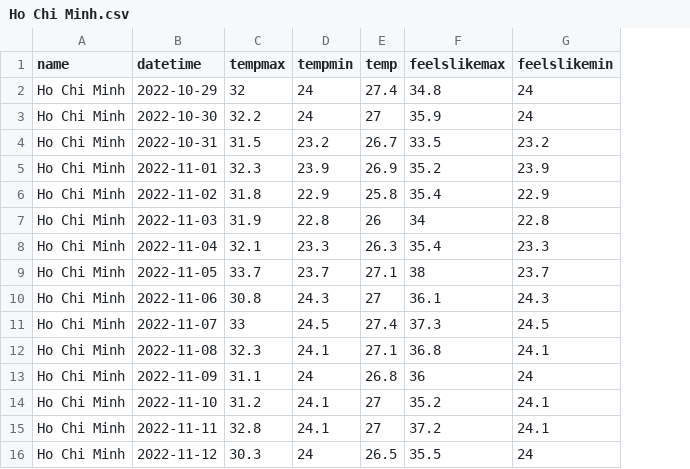
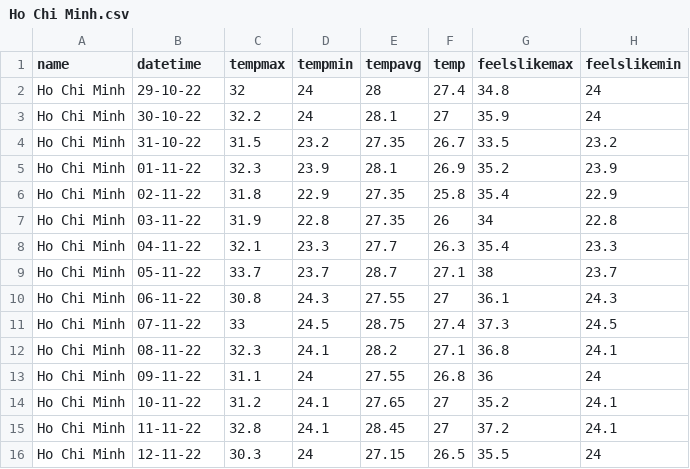
Before and after one commit to NinhLuong/Weather-data-visualization, a CSV file: data/Ho Chi Minh.csv, drawn as a sheet; only a part is shown; the diff names each change by its address in the sheet, - before the commit and + after, or states it on an @@ line.

```diff
--- a/data/Ho Chi Minh.csv
+++ b/data/Ho Chi Minh.csv
+column E (tempavg), rows 2-16: 28 | 28.1 | 27.35 | 28.1 | 27.35 | 27.35 | 27.7 | 28.7 | 27.55 | 28.75 | 28.2 | 27.55 | 27.65 | 28.45 | 27.15
-B2 (datetime): 2022-10-29
+B2 (datetime): 29-10-22
-B3 (datetime): 2022-10-30
+B3 (datetime): 30-10-22
-B4 (datetime): 2022-10-31
+B4 (datetime): 31-10-22
-B5 (datetime): 2022-11-01
+B5 (datetime): 01-11-22
-B6 (datetime): 2022-11-02
+B6 (datetime): 02-11-22
-B7 (datetime): 2022-11-03
+B7 (datetime): 03-11-22
-B8 (datetime): 2022-11-04
+B8 (datetime): 04-11-22
-B9 (datetime): 2022-11-05
+B9 (datetime): 05-11-22
-B10 (datetime): 2022-11-06
+B10 (datetime): 06-11-22
-B11 (datetime): 2022-11-07
+B11 (datetime): 07-11-22
-B12 (datetime): 2022-11-08
+B12 (datetime): 08-11-22
-B13 (datetime): 2022-11-09
+B13 (datetime): 09-11-22
-B14 (datetime): 2022-11-10
+B14 (datetime): 10-11-22
-B15 (datetime): 2022-11-11
+B15 (datetime): 11-11-22
-B16 (datetime): 2022-11-12
+B16 (datetime): 12-11-22
```
Also changed, not shown: data/Can Tho.csv, data/Phan Thiet.csv, 17 other files.
